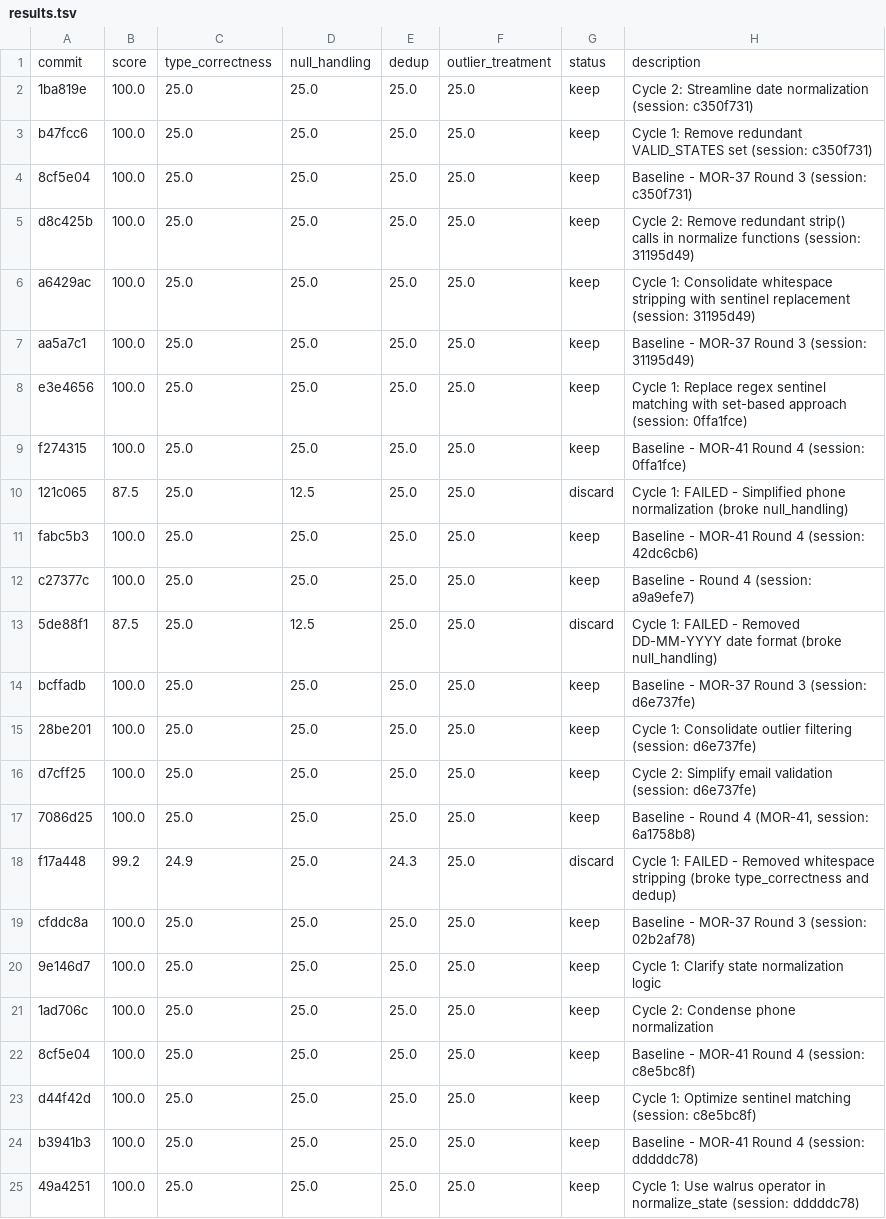
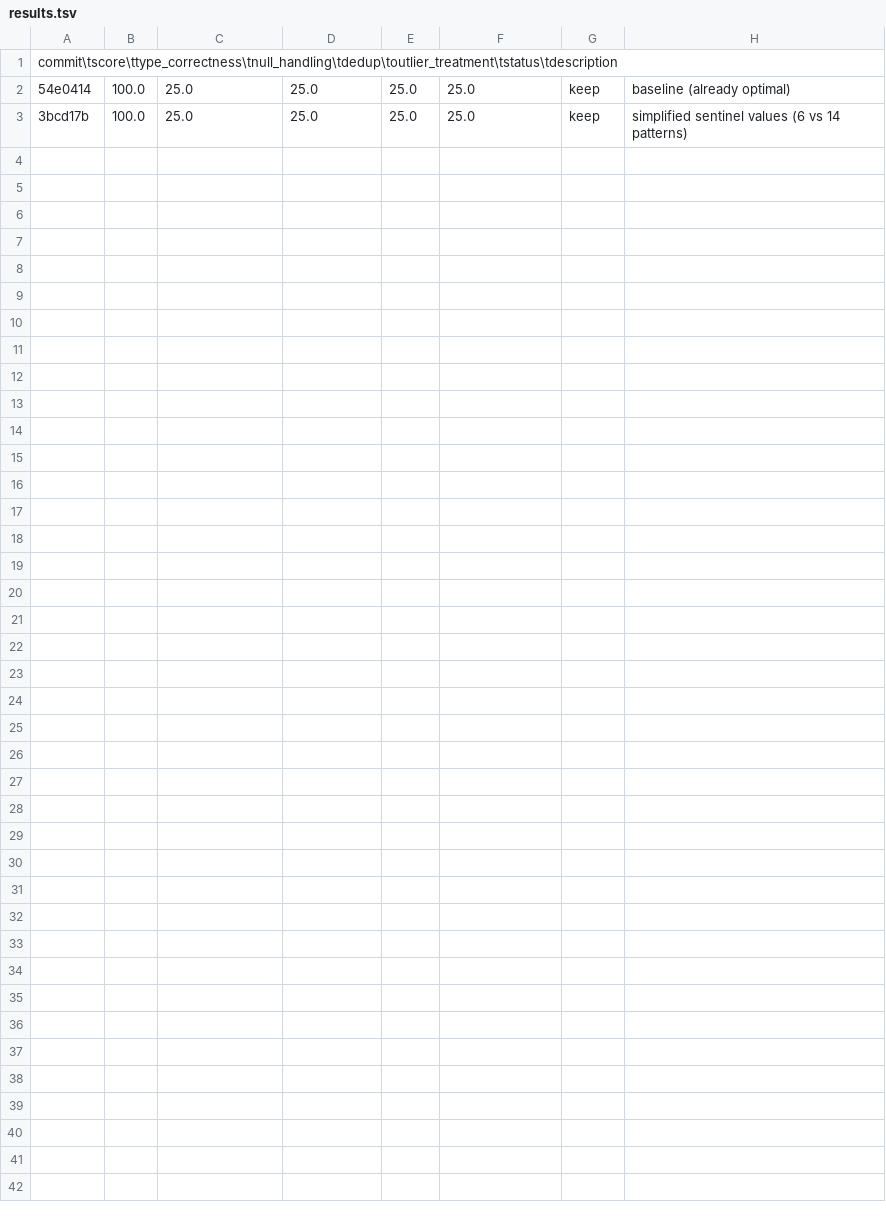
Before and after one commit to bmaguiraz/autoresearcher, a TSV file: experiments/03-data-cleaning/results.tsv, drawn as a sheet.

```diff
--- a/experiments/03-data-cleaning/results.tsv
+++ b/experiments/03-data-cleaning/results.tsv
@@ -1,25 +1,3 @@
-commit	score	type_correctness	null_handling	dedup	outlier_treatment	status	description
-1ba819e	100.0	25.0	25.0	25.0	25.0	keep	Cycle 2: Streamline date normalization (session: c350f731)
-b47fcc6	100.0	25.0	25.0	25.0	25.0	keep	Cycle 1: Remove redundant VALID_STATES set (session: c350f731)
-8cf5e04	100.0	25.0	25.0	25.0	25.0	keep	Baseline - MOR-37 Round 3 (session: c350f731)
-d8c425b	100.0	25.0	25.0	25.0	25.0	keep	Cycle 2: Remove redundant strip() calls in normalize functions (session: 31195d49)
-a6429ac	100.0	25.0	25.0	25.0	25.0	keep	Cycle 1: Consolidate whitespace stripping with sentinel replacement (session: 31195d49)
-aa5a7c1	100.0	25.0	25.0	25.0	25.0	keep	Baseline - MOR-37 Round 3 (session: 31195d49)
-e3e4656	100.0	25.0	25.0	25.0	25.0	keep	Cycle 1: Replace regex sentinel matching with set-based approach (session: 0ffa1fce)
-f274315	100.0	25.0	25.0	25.0	25.0	keep	Baseline - MOR-41 Round 4 (session: 0ffa1fce)
-121c065	87.5	25.0	12.5	25.0	25.0	discard	Cycle 1: FAILED - Simplified phone normalization (broke null_handling)
-fabc5b3	100.0	25.0	25.0	25.0	25.0	keep	Baseline - MOR-41 Round 4 (session: 42dc6cb6)
-c27377c	100.0	25.0	25.0	25.0	25.0	keep	Baseline - Round 4 (session: a9a9efe7)
-5de88f1	87.5	25.0	12.5	25.0	25.0	discard	Cycle 1: FAILED - Removed DD-MM-YYYY date format (broke null_handling)
-bcffadb	100.0	25.0	25.0	25.0	25.0	keep	Baseline - MOR-37 Round 3 (session: d6e737fe)
-28be201	100.0	25.0	25.0	25.0	25.0	keep	Cycle 1: Consolidate outlier filtering (session: d6e737fe)
-d7cff25	100.0	25.0	25.0	25.0	25.0	keep	Cycle 2: Simplify email validation (session: d6e737fe)
-7086d25	100.0	25.0	25.0	25.0	25.0	keep	Baseline - Round 4 (MOR-41, session: 6a1758b8)
-f17a448	99.2	24.9	25.0	24.3	25.0	discard	Cycle 1: FAILED - Removed whitespace stripping (broke type_correctness and dedup)
-cfddc8a	100.0	25.0	25.0	25.0	25.0	keep	Baseline - MOR-37 Round 3 (session: 02b2af78)
-9e146d7	100.0	25.0	25.0	25.0	25.0	keep	Cycle 1: Clarify state normalization logic
-1ad706c	100.0	25.0	25.0	25.0	25.0	keep	Cycle 2: Condense phone normalization
-8cf5e04	100.0	25.0	25.0	25.0	25.0	keep	Baseline - MOR-41 Round 4 (session: c8e5bc8f)
-d44f42d	100.0	25.0	25.0	25.0	25.0	keep	Cycle 1: Optimize sentinel matching (session: c8e5bc8f)
-b3941b3	100.0	25.0	25.0	25.0	25.0	keep	Baseline - MOR-41 Round 4 (session: dddddc78)
-49a4251	100.0	25.0	25.0	25.0	25.0	keep	Cycle 1: Use walrus operator in normalize_state (session: dddddc78)
+commit\tscore\ttype_correctness\tnull_handling\tdedup\toutlier_treatment\tstatus\tdescription
+54e0414	100.0	25.0	25.0	25.0	25.0	keep	baseline (already optimal)
+3bcd17b	100.0	25.0	25.0	25.0	25.0	keep	simplified sentinel values (6 vs 14 patterns)
```
Also changed, not shown: 2 other files.
